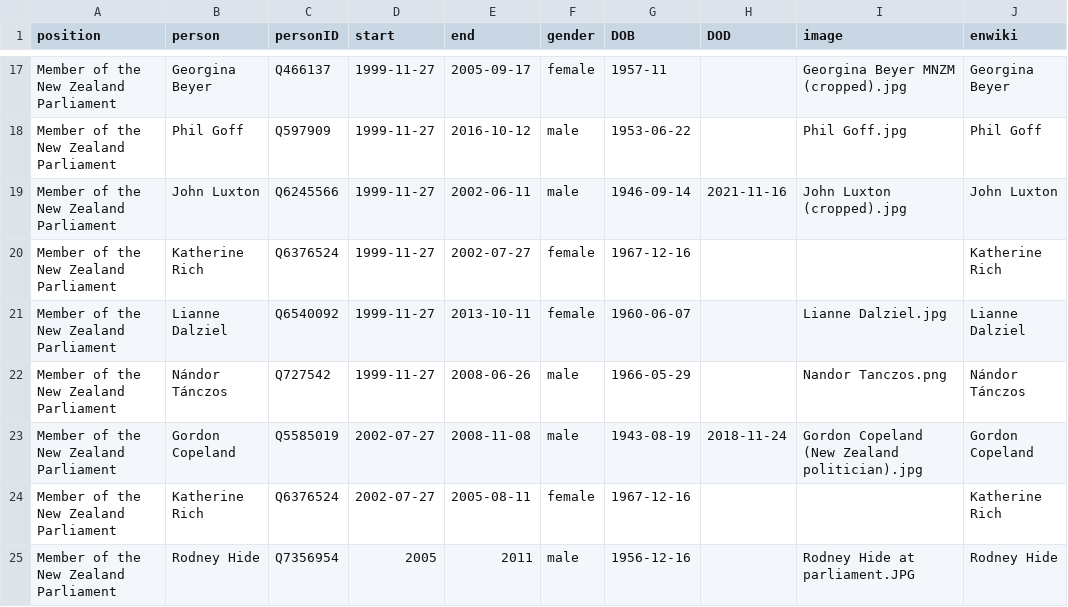
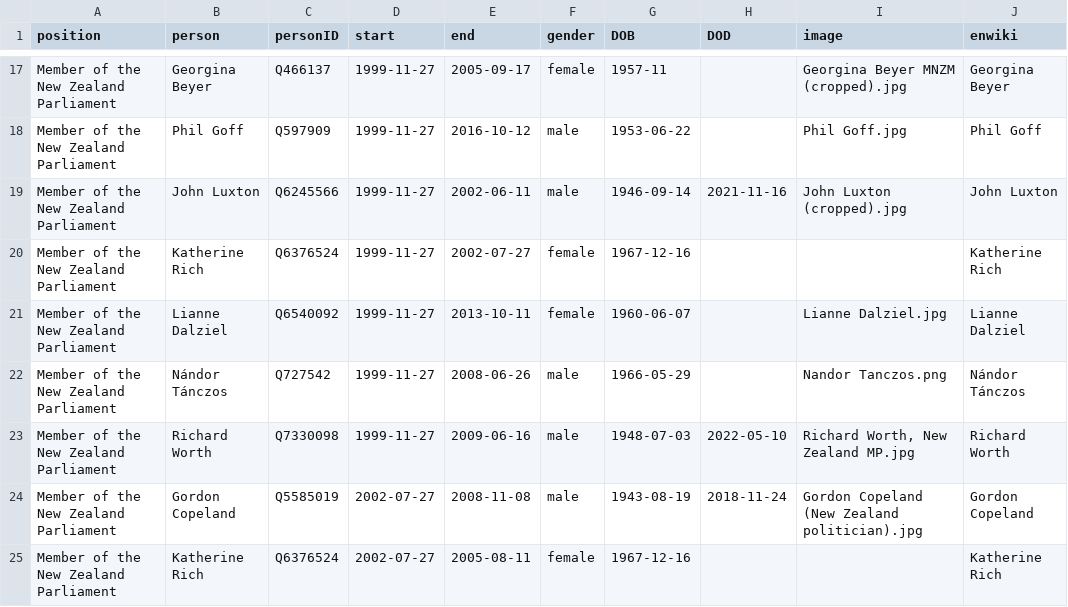
Before and after one commit to every-politician-scrapers/new-zealand-cabinet, a CSV file: html/legislators.csv, drawn as a sheet; only a part is shown, gaps mark what is left out; the shorter side is filled out with more unchanged rows; the diff names each change by its address in the sheet, - before the commit and + after, or states it on an @@ line.

```diff
--- a/html/legislators.csv
+++ b/html/legislators.csv
+row 23: Member of the New Zealand Parliament | Richard Worth | Q7330098 | 1999-11-27 | 2009-06-16 | male | 1948-07-03 | 2022-05-10 | Richard Worth, New Zealand MP.jpg | Richard Worth
```
Also changed, not shown: html/holders21.csv.
